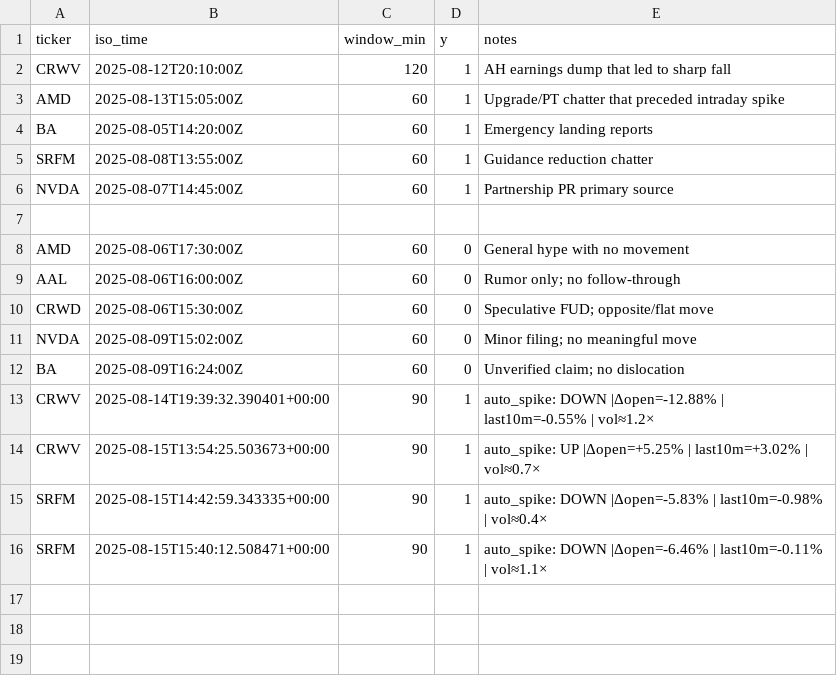
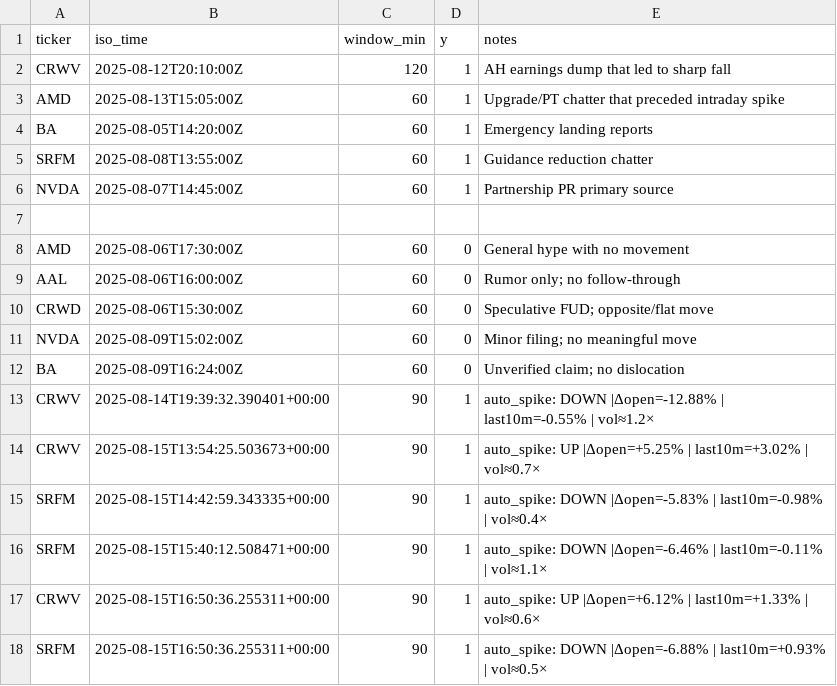
Before and after one commit to prospectman15/EarlyNewsChecker, a CSV file: dataset/labels.csv, drawn as a sheet.

```diff
--- a/dataset/labels.csv
+++ b/dataset/labels.csv
@@ -16 +16,3 @@ SRFM,2025-08-15T14:42:59.343335+00:00,90,1,auto_spike: DOWN |Δopen=-5.83% | las
 SRFM,2025-08-15T15:40:12.508471+00:00,90,1,auto_spike: DOWN |Δopen=-6.46% | last10m=-0.11% | vol≈1.1×
+CRWV,2025-08-15T16:50:36.255311+00:00,90,1,auto_spike: UP |Δopen=+6.12% | last10m=+1.33% | vol≈0.6×
+SRFM,2025-08-15T16:50:36.255311+00:00,90,1,auto_spike: DOWN |Δopen=-6.88% | last10m=+0.93% | vol≈0.5×
```
Also changed, not shown: dataset/spikes.csv, 2 other files.
